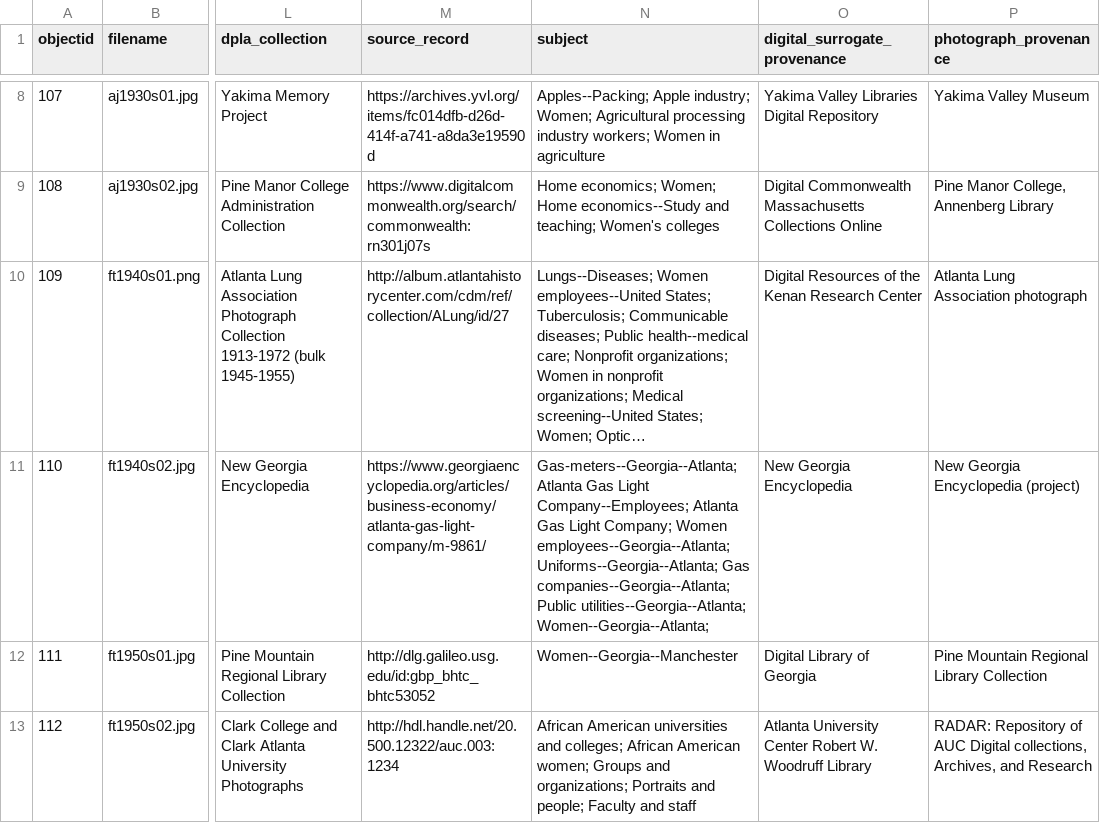
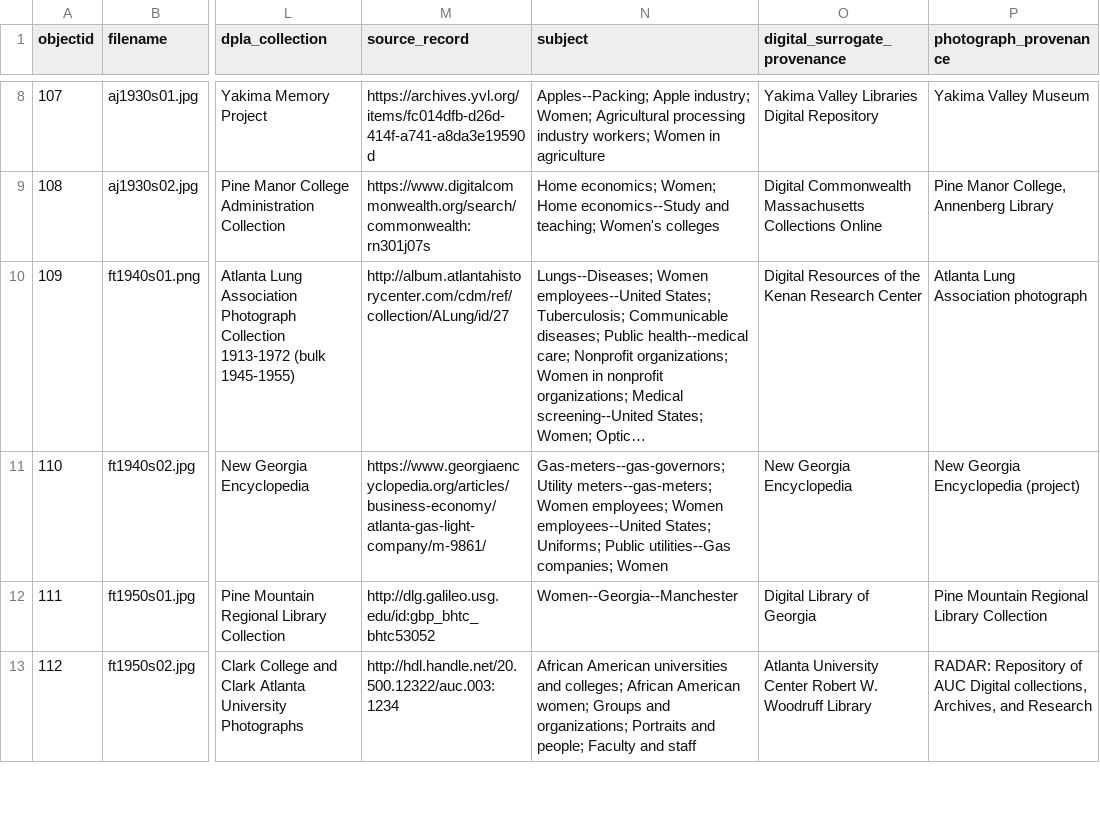
Before and after one commit to LIS-INFO671-Fall2023/group1-women, a CSV file: _data/metadatatest1.csv, drawn as a sheet; only a part is shown, gaps mark what is left out; long unchanged cells end in …; the diff names each change by its address in the sheet, - before the commit and + after, or states it on an @@ line.

Commit message:
Update metadatatest1.csv
updating subject 2

```diff
--- a/_data/metadatatest1.csv
+++ b/_data/metadatatest1.csv
-N11 (subject): Gas-meters--Georgia--Atlanta; Atlanta Gas Light Company--Employees; Atlanta Gas Light Company; Women employees--Georgia--Atlanta; Uniforms--Georgia--Atlanta; Gas companies--Georgia--Atlanta; Public utilities--Georgia--Atlanta; Women--Georgia--Atlanta;
+N11 (subject): Gas-meters--gas-governors; Utility meters--gas-meters; Women employees; Women employees--United States; Uniforms; Public utilities--Gas companies; Women
```
